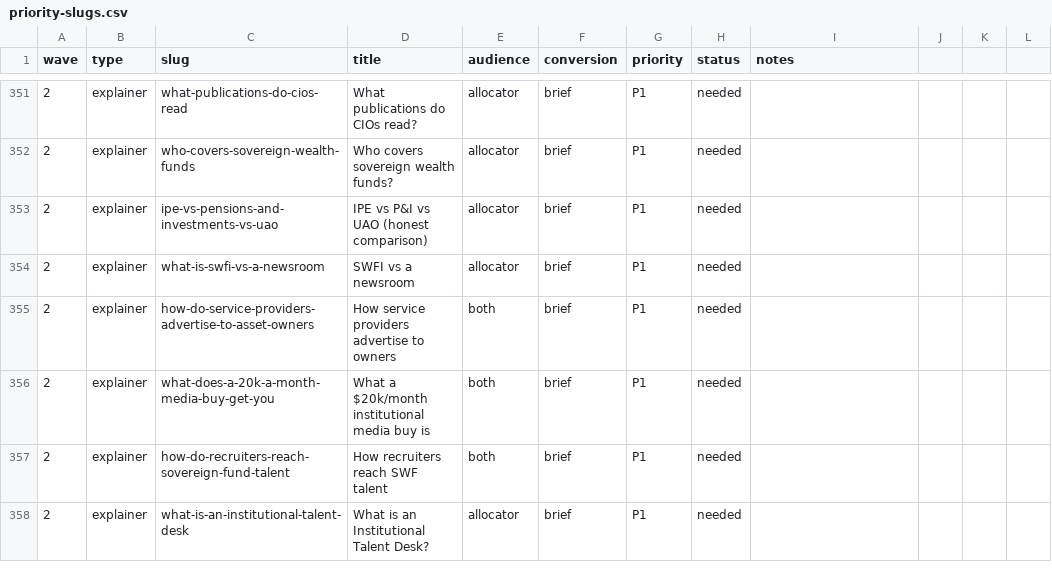
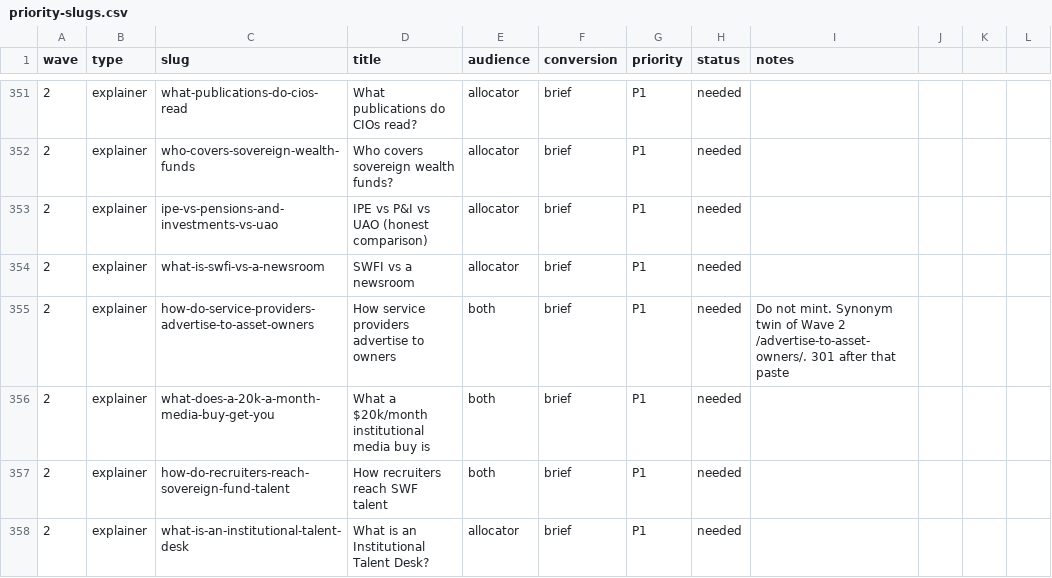
Before and after one commit to timcanada/uao-insurance-gate, a CSV file: seo-aeo/inventory/priority-slugs.csv, drawn as a sheet; only a part is shown, gaps mark what is left out; the diff covers the shown part only.

```diff
--- a/seo-aeo/inventory/priority-slugs.csv
+++ b/seo-aeo/inventory/priority-slugs.csv
@@ -354,3 +354,3 @@ wave,type,slug,title,audience,conversion,priority,status,notes
 2,explainer,what-is-swfi-vs-a-newsroom,SWFI vs a newsroom,allocator,brief,P1,needed,
-2,explainer,how-do-service-providers-advertise-to-asset-owners,How service providers advertise to owners,both,brief,P1,needed,
+2,explainer,how-do-service-providers-advertise-to-asset-owners,How service providers advertise to owners,both,brief,P1,needed,Do not mint. Synonym twin of Wave 2 /advertise-to-asset-owners/. 301 after that paste
 2,explainer,what-does-a-20k-a-month-media-buy-get-you,What a $20k/month institutional media buy is,both,brief,P1,needed,
```
Also changed, not shown: 24 edited cells elsewhere in this file, seo-aeo/inventory/keyword-board.csv, 20 other files.
